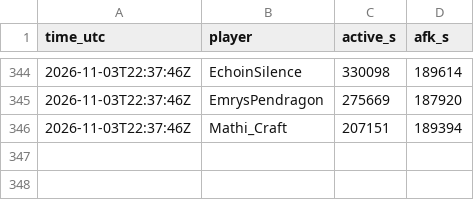
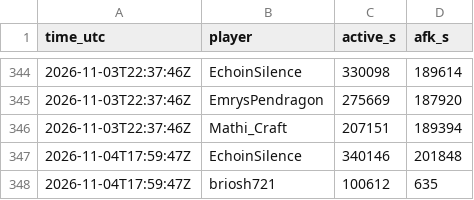
Before and after one commit to mathijsboogaert/Voxel, a CSV file: docs/data/afk-history.csv, drawn as a sheet; only a part is shown, gaps mark what is left out.

```diff
--- a/docs/data/afk-history.csv
+++ b/docs/data/afk-history.csv
@@ -346 +346,3 @@ time_utc,player,active_s,afk_s
 2026-11-03T22:37:46Z,Mathi_Craft,207151,189394
+2026-11-04T17:59:47Z,EchoinSilence,340146,201848
+2026-11-04T17:59:47Z,briosh721,100612,635
```
Also changed, not shown: docs/data/voxel-events.csv, docs/data/voxel-hourly.csv, 4 other files.
